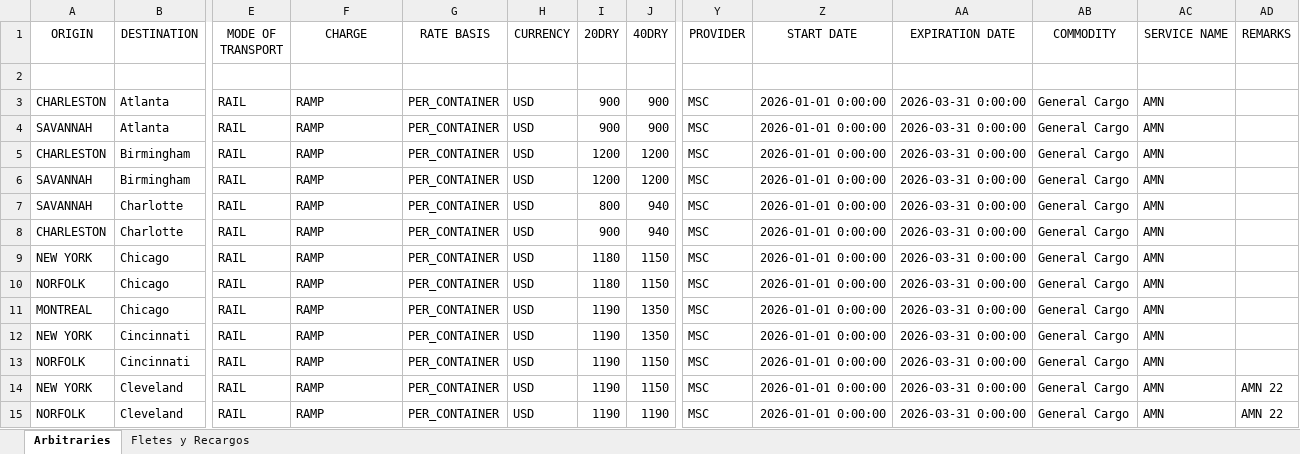
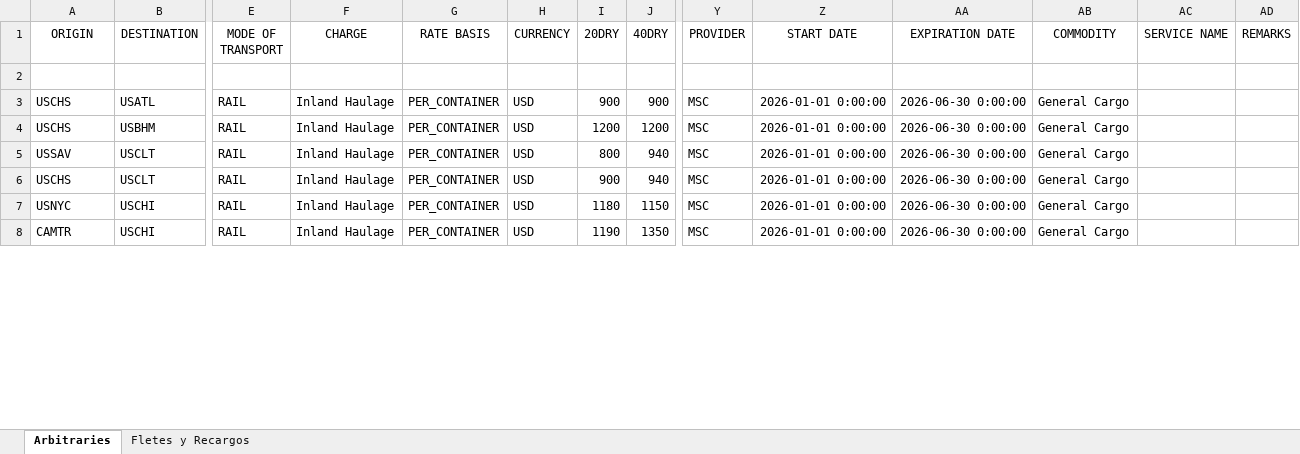
Before and after one commit to surenth-AI/CargoFive, an Excel workbook: uploads/processed_64192_FCL_Express_S.r.l_contract.xlsx, sheet Arbitraries, drawn as a sheet; only a part is shown, gaps mark what is left out; values as stored, in another font and other column widths than the file's, no borders; removed rows and columns are numbered as before the commit, all else as after; rows hold the shown columns only; the diff covers the shown part only; the diff names each change by its address in the sheet, - before the commit and + after, or states it on an @@ line.

Commit message:
feat: implement intelligent exceptions extraction and secure gitignore

```diff
--- a/uploads/processed_64192_FCL_Express_S.r.l_contract.xlsx (sheet Arbitraries)
+++ b/uploads/processed_64192_FCL_Express_S.r.l_contract.xlsx (sheet Arbitraries)
-A3 (ORIGIN): CHARLESTON
+A3 (ORIGIN): USCHS
-B3 (DESTINATION): Atlanta
+B3 (DESTINATION): USATL
-F3 (CHARGE): RAMP
+F3 (CHARGE): Inland Haulage
-AA3 (EXPIRATION DATE): 2026-03-31 0:00:00
+AA3 (EXPIRATION DATE): 2026-06-30 0:00:00
-AC3 (SERVICE NAME): AMN
+AC3 (SERVICE NAME): (empty)
-row 4: SAVANNAH | Atlanta | RAIL | RAMP | PER_CONTAINER | USD | 900 | 900 | MSC | 2026-01-01 0:00:00 | 2026-03-31 0:00:00 | General Cargo | AMN
-A4 (ORIGIN): CHARLESTON
+A4 (ORIGIN): USCHS
-B4 (DESTINATION): Birmingham
+B4 (DESTINATION): USBHM
-F4 (CHARGE): RAMP
+F4 (CHARGE): Inland Haulage
-AA4 (EXPIRATION DATE): 2026-03-31 0:00:00
+AA4 (EXPIRATION DATE): 2026-06-30 0:00:00
-AC4 (SERVICE NAME): AMN
+AC4 (SERVICE NAME): (empty)
-row 6: SAVANNAH | Birmingham | RAIL | RAMP | PER_CONTAINER | USD | 1200 | 1200 | MSC | 2026-01-01 0:00:00 | 2026-03-31 0:00:00 | General Cargo | AMN
-A5 (ORIGIN): SAVANNAH
+A5 (ORIGIN): USSAV
-B5:B6 (DESTINATION): Charlotte
+B5:B6 (DESTINATION): USCLT
-F5:F7 (CHARGE): RAMP
+F5:F7 (CHARGE): Inland Haulage
-AA5:AA7 (EXPIRATION DATE): 2026-03-31 0:00:00
+AA5:AA7 (EXPIRATION DATE): 2026-06-30 0:00:00
-AC5:AC7 (SERVICE NAME): AMN
+AC5:AC7 (SERVICE NAME): (empty)
-A6 (ORIGIN): CHARLESTON
+A6 (ORIGIN): USCHS
-A7 (ORIGIN): NEW YORK
+A7 (ORIGIN): USNYC
-B7 (DESTINATION): Chicago
+B7 (DESTINATION): USCHI
-row 10: NORFOLK | Chicago | RAIL | RAMP | PER_CONTAINER | USD | 1180 | 1150 | MSC | 2026-01-01 0:00:00 | 2026-03-31 0:00:00 | General Cargo | AMN
-A8 (ORIGIN): MONTREAL
+A8 (ORIGIN): CAMTR
-B8 (DESTINATION): Chicago
+B8 (DESTINATION): USCHI
-F8 (CHARGE): RAMP
+F8 (CHARGE): Inland Haulage
-AA8 (EXPIRATION DATE): 2026-03-31 0:00:00
+AA8 (EXPIRATION DATE): 2026-06-30 0:00:00
-AC8 (SERVICE NAME): AMN
+AC8 (SERVICE NAME): (empty)
-row 12: NEW YORK | Cincinnati | RAIL | RAMP | PER_CONTAINER | USD | 1190 | 1350 | MSC | 2026-01-01 0:00:00 | 2026-03-31 0:00:00 | General Cargo | AMN
-row 13: NORFOLK | Cincinnati | RAIL | RAMP | PER_CONTAINER | USD | 1190 | 1150 | MSC | 2026-01-01 0:00:00 | 2026-03-31 0:00:00 | General Cargo | AMN
-row 14: NEW YORK | Cleveland | RAIL | RAMP | PER_CONTAINER | USD | 1190 | 1150 | MSC | 2026-01-01 0:00:00 | 2026-03-31 0:00:00 | General Cargo | AMN | AMN 22
-row 15: NORFOLK | Cleveland | RAIL | RAMP | PER_CONTAINER | USD | 1190 | 1190 | MSC | 2026-01-01 0:00:00 | 2026-03-31 0:00:00 | General Cargo | AMN | AMN 22
```
Also changed, not shown: 3 added rows, 19 removed rows and 290 edited cells elsewhere in this sheet, sheet Fletes y Recargos, hidden cells, 3 other files.
